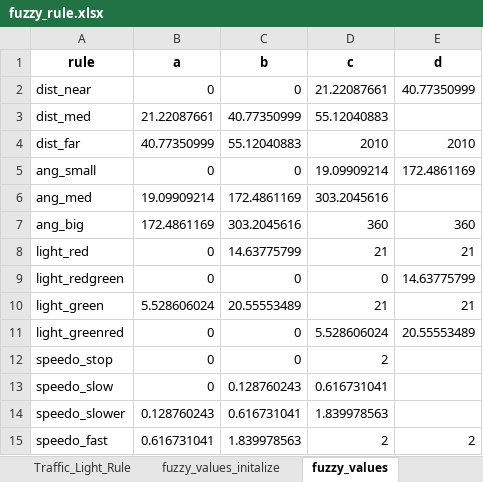
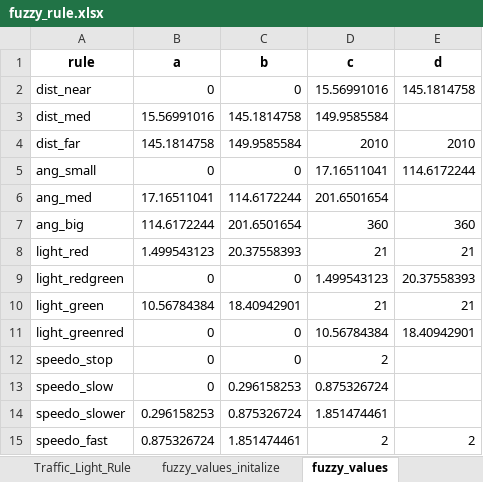
Before and after one commit to mohameddhameem/SelfDrivingCar, an Excel workbook: rule/fuzzy_rule.xlsx, sheet fuzzy_values, drawn as a sheet; values as stored, in another font and other column widths than the file's, no borders; the diff names each change by its address in the sheet, - before the commit and + after, or states it on an @@ line.

```diff
--- a/rule/fuzzy_rule.xlsx (sheet fuzzy_values)
+++ b/rule/fuzzy_rule.xlsx (sheet fuzzy_values)
-D2 (c): 21.22087661
+D2 (c): 15.56991016
-E2 (d): 40.77350999
+E2 (d): 145.1814758
-B3 (a): 21.22087661
+B3 (a): 15.56991016
-C3 (b): 40.77350999
+C3 (b): 145.1814758
-D3 (c): 55.12040883
+D3 (c): 149.9585584
-B4 (a): 40.77350999
+B4 (a): 145.1814758
-C4 (b): 55.12040883
+C4 (b): 149.9585584
-D5 (c): 19.09909214
+D5 (c): 17.16511041
-E5 (d): 172.4861169
+E5 (d): 114.6172244
-B6 (a): 19.09909214
+B6 (a): 17.16511041
-C6 (b): 172.4861169
+C6 (b): 114.6172244
-D6 (c): 303.2045616
+D6 (c): 201.6501654
-B7 (a): 172.4861169
+B7 (a): 114.6172244
-C7 (b): 303.2045616
+C7 (b): 201.6501654
-B8 (a): 0
+B8 (a): 1.499543123
-C8 (b): 14.63775799
+C8 (b): 20.37558393
-D9 (c): 0
+D9 (c): 1.499543123
-E9 (d): 14.63775799
+E9 (d): 20.37558393
-B10 (a): 5.528606024
+B10 (a): 10.56784384
-C10 (b): 20.55553489
+C10 (b): 18.40942901
-D11 (c): 5.528606024
+D11 (c): 10.56784384
-E11 (d): 20.55553489
+E11 (d): 18.40942901
-C13 (b): 0.128760243
+C13 (b): 0.296158253
-D13 (c): 0.616731041
+D13 (c): 0.875326724
-B14 (a): 0.128760243
+B14 (a): 0.296158253
-C14 (b): 0.616731041
+C14 (b): 0.875326724
-D14 (c): 1.839978563
+D14 (c): 1.851474461
-B15 (a): 0.616731041
+B15 (a): 0.875326724
-C15 (b): 1.839978563
+C15 (b): 1.851474461
```
Also changed, not shown: 4 other files.
